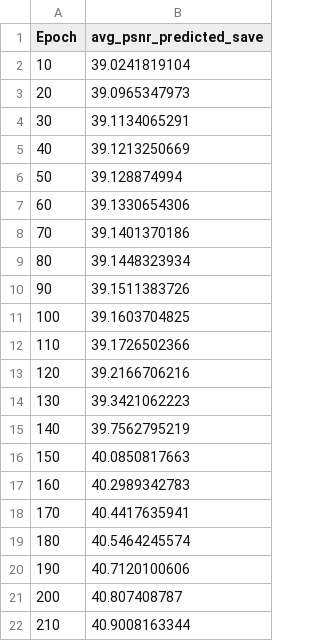
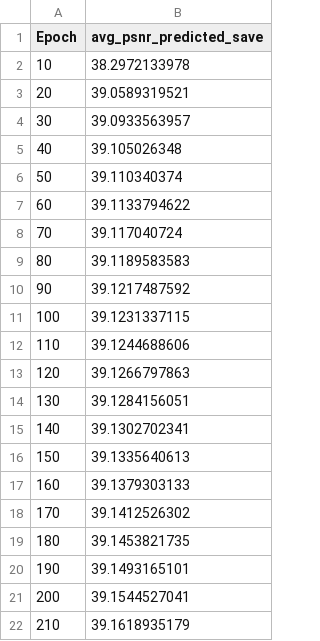
Before and after one commit to Fla6984/Unsupervised-Spectral-Demosaicing, a CSV file: statistiche/psnr.csv, drawn as a sheet.

Commit message:
Aggiunta cartella statistiche con batch size=8

```diff
--- a/statistiche/psnr.csv
+++ b/statistiche/psnr.csv
@@ -1,22 +1,22 @@
 Epoch,avg_psnr_predicted_save
-10,39.0241819104
-20,39.0965347973
-30,39.1134065291
-40,39.1213250669
-50,39.128874994
-60,39.1330654306
-70,39.1401370186
-80,39.1448323934
-90,39.1511383726
-100,39.1603704825
-110,39.1726502366
-120,39.2166706216
-130,39.3421062223
-140,39.7562795219
-150,40.0850817663
-160,40.2989342783
-170,40.4417635941
-180,40.5464245574
-190,40.7120100606
-200,40.807408787
-210,40.9008163344
+10,38.2972133978
+20,39.0589319521
+30,39.0933563957
+40,39.105026348
+50,39.110340374
+60,39.1133794622
+70,39.117040724
+80,39.1189583583
+90,39.1217487592
+100,39.1231337115
+110,39.1244688606
+120,39.1266797863
+130,39.1284156051
+140,39.1302702341
+150,39.1335640613
+160,39.1379303133
+170,39.1412526302
+180,39.1453821735
+190,39.1493165101
+200,39.1544527041
+210,39.1618935179
```
